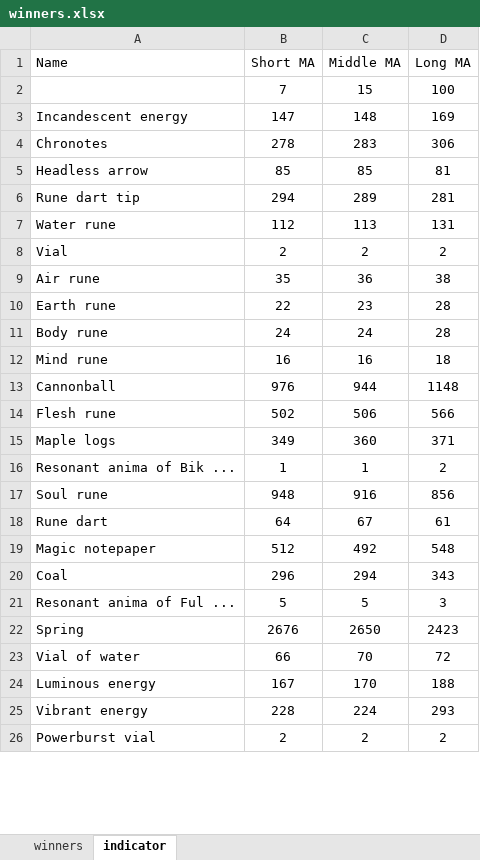
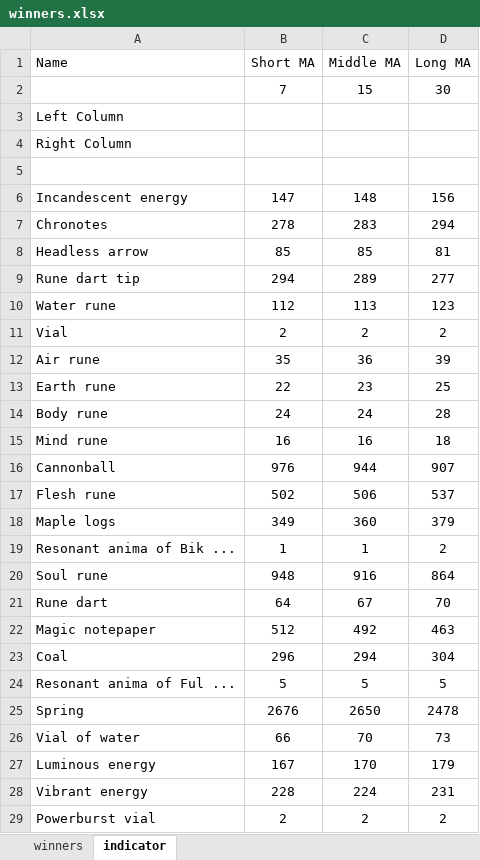
Before and after one commit to craig-mckittrick/RS_GE_TI, an Excel workbook: RS_GE_TI/winners.xlsx, sheet indicator, drawn as a sheet; only a part is shown; values as stored, in another font and other column widths than the file's, no borders; charts and pictures not drawn; addresses are those after the commit; the diff covers the shown part only; the diff names each change by its address in the sheet, - before the commit and + after, or states it on an @@ line.

```diff
--- a/RS_GE_TI/winners.xlsx (sheet indicator)
+++ b/RS_GE_TI/winners.xlsx (sheet indicator)
-D2 (Long MA): 100
+D2 (Long MA): 30
+row 3: Left Column
+row 4: Right Column
+row 5: (empty)
-D6 (Long MA): 169
+D6 (Long MA): 156
-D7 (Long MA): 306
+D7 (Long MA): 294
-D9 (Long MA): 281
+D9 (Long MA): 277
-D10 (Long MA): 131
+D10 (Long MA): 123
-D12 (Long MA): 38
+D12 (Long MA): 39
-D13 (Long MA): 28
+D13 (Long MA): 25
-D16 (Long MA): 1148
+D16 (Long MA): 907
-D17 (Long MA): 566
+D17 (Long MA): 537
-D18 (Long MA): 371
+D18 (Long MA): 379
-D20 (Long MA): 856
+D20 (Long MA): 864
-D21 (Long MA): 61
+D21 (Long MA): 70
-D22 (Long MA): 548
+D22 (Long MA): 463
-D23 (Long MA): 343
+D23 (Long MA): 304
-D24 (Long MA): 3
+D24 (Long MA): 5
-D25 (Long MA): 2423
+D25 (Long MA): 2478
-D26 (Long MA): 72
+D26 (Long MA): 73
-D27 (Long MA): 188
+D27 (Long MA): 179
-D28 (Long MA): 293
+D28 (Long MA): 231
```
Also changed, not shown: 16 edited cells elsewhere in this sheet, sheet winners, formulas that keep their value, charts or pictures, 37 other files.
